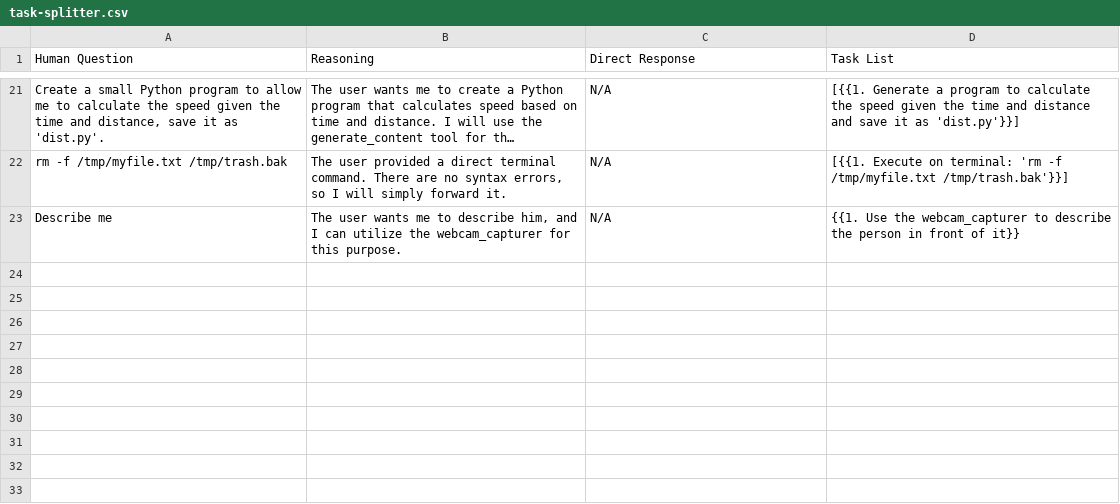
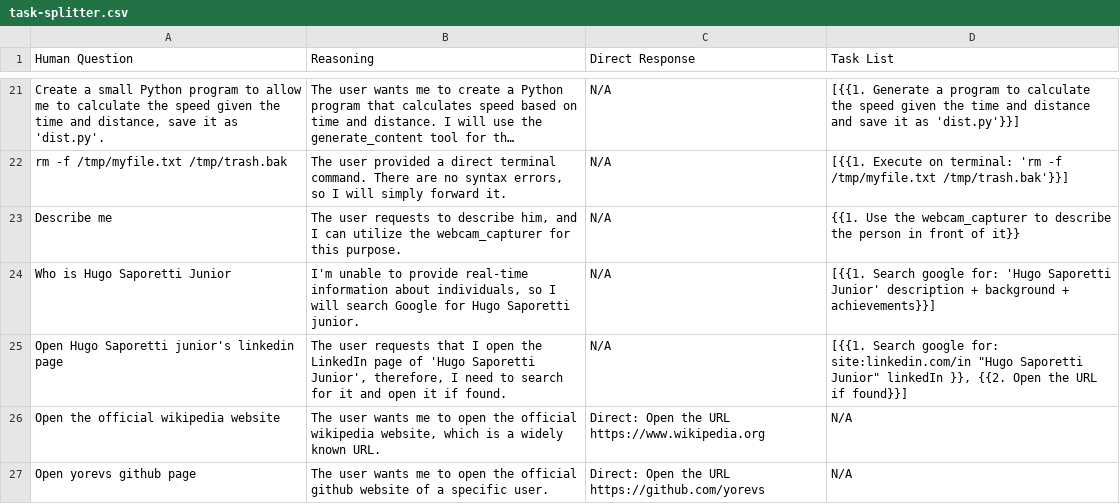
Before and after one commit to yorevs/askai, a CSV file: src/main/askai/resources/rag/task-splitter.csv, drawn as a sheet; only a part is shown, gaps mark what is left out; long unchanged cells end in …; the diff names each change by its address in the sheet, - before the commit and + after, or states it on an @@ line.

```diff
--- a/src/main/askai/resources/rag/task-splitter.csv
+++ b/src/main/askai/resources/rag/task-splitter.csv
-B23 (Reasoning): The user wants me to describe…
+B23 (Reasoning): The user requests to describe…
+row 24: Who is Hugo Saporetti Junior | I'm unable to provide real-time information about individuals, so I will search Google for Hugo Saporetti junior. | N/A | [{{1. Search google for: 'Hugo Saporetti Junior' description + background + achievements}}]
+row 25: Open Hugo Saporetti junior's linkedin page | The user requests that I open the LinkedIn page of 'Hugo Saporetti Junior', therefore, I need to search for it and open it if found. | N/A | [{{1. Search google for: site:linkedin.com/in "Hugo Saporetti Junior" linkedIn }}, {{2. Open the URL if found}}]
+row 26: Open the official wikipedia website | The user wants me to open the official wikipedia website, which is a widely known URL. | Direct: Open the URL https://www.wikipedia.org | N/A
+row 27: Open yorevs github page | The user wants me to open the official github website of a specific user. | Direct: Open the URL https://github.com/yorevs | N/A
```
Also changed, not shown: 6 other files.
